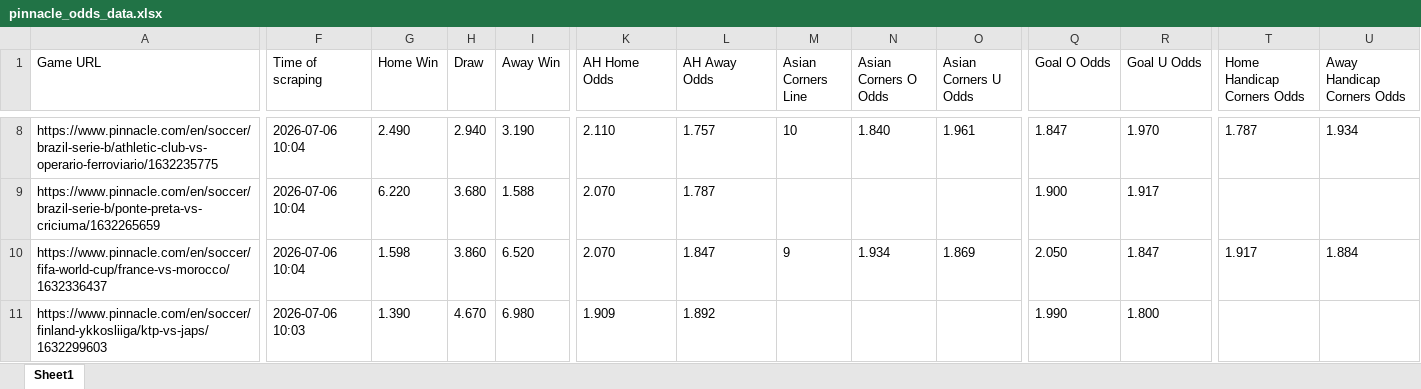
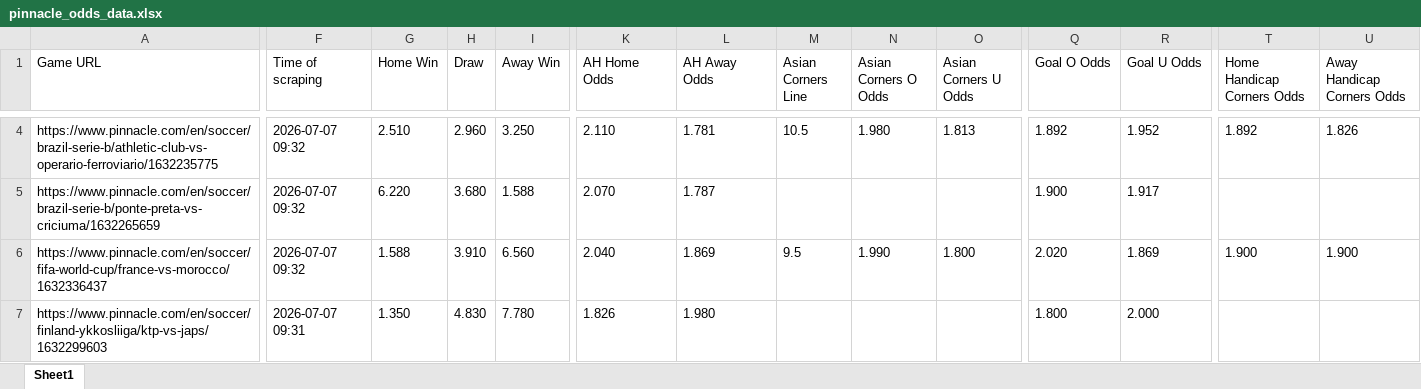
Before and after one commit to super-luke-chambers/pin_scraper, an Excel workbook: outputs/pinnacle_odds_data.xlsx, sheet Sheet1, drawn as a sheet; only a part is shown, gaps mark what is left out; values as stored, in another font and other column widths than the file's, no borders; addresses are those after the commit; the diff covers the shown part only; the diff names each change by its address in the sheet, - before the commit and + after, or states it on an @@ line.

```diff
--- a/outputs/pinnacle_odds_data.xlsx (sheet Sheet1)
+++ b/outputs/pinnacle_odds_data.xlsx (sheet Sheet1)
-F4:F6 (Time of scraping): 2026-07-06 10:04
+F4:F6 (Time of scraping): 2026-07-07 09:32
-G4 (Home Win): 2.490
+G4 (Home Win): 2.510
-H4 (Draw): 2.940
+H4 (Draw): 2.960
-I4 (Away Win): 3.190
+I4 (Away Win): 3.250
-L4 (AH Away Odds): 1.757
+L4 (AH Away Odds): 1.781
-M4 (Asian Corners Line): 10
+M4 (Asian Corners Line): 10.5
-N4 (Asian Corners O Odds): 1.840
+N4 (Asian Corners O Odds): 1.980
-O4 (Asian Corners U Odds): 1.961
+O4 (Asian Corners U Odds): 1.813
-Q4 (Goal O Odds): 1.847
+Q4 (Goal O Odds): 1.892
-R4 (Goal U Odds): 1.970
+R4 (Goal U Odds): 1.952
-T4 (Home Handicap Corners Odds): 1.787
+T4 (Home Handicap Corners Odds): 1.892
-U4 (Away Handicap Corners Odds): 1.934
+U4 (Away Handicap Corners Odds): 1.826
-G6 (Home Win): 1.598
+G6 (Home Win): 1.588
-H6 (Draw): 3.860
+H6 (Draw): 3.910
-I6 (Away Win): 6.520
+I6 (Away Win): 6.560
-K6 (AH Home Odds): 2.070
+K6 (AH Home Odds): 2.040
-L6 (AH Away Odds): 1.847
+L6 (AH Away Odds): 1.869
-M6 (Asian Corners Line): 9
+M6 (Asian Corners Line): 9.5
-N6 (Asian Corners O Odds): 1.934
+N6 (Asian Corners O Odds): 1.990
-O6 (Asian Corners U Odds): 1.869
+O6 (Asian Corners U Odds): 1.800
-Q6 (Goal O Odds): 2.050
+Q6 (Goal O Odds): 2.020
-R6 (Goal U Odds): 1.847
+R6 (Goal U Odds): 1.869
-T6 (Home Handicap Corners Odds): 1.917
+T6 (Home Handicap Corners Odds): 1.900
-U6 (Away Handicap Corners Odds): 1.884
+U6 (Away Handicap Corners Odds): 1.900
-F7 (Time of scraping): 2026-07-06 10:03
+F7 (Time of scraping): 2026-07-07 09:31
-G7 (Home Win): 1.390
+G7 (Home Win): 1.350
-H7 (Draw): 4.670
+H7 (Draw): 4.830
-I7 (Away Win): 6.980
+I7 (Away Win): 7.780
-K7 (AH Home Odds): 1.909
+K7 (AH Home Odds): 1.826
-L7 (AH Away Odds): 1.892
+L7 (AH Away Odds): 1.980
-Q7 (Goal O Odds): 1.990
+Q7 (Goal O Odds): 1.800
-R7 (Goal U Odds): 1.800
+R7 (Goal U Odds): 2.000
```
Also changed, not shown: 6 added rows, 4 removed rows and 103 edited cells elsewhere in this sheet, outputs/pinnacle_corners_historical.xlsx, 2 other files.
